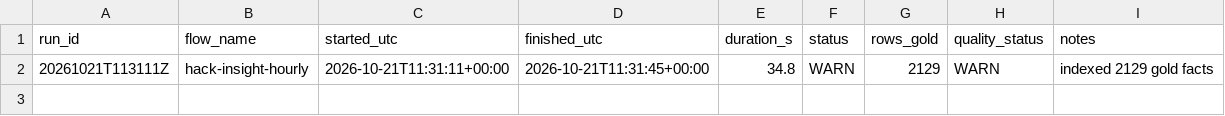
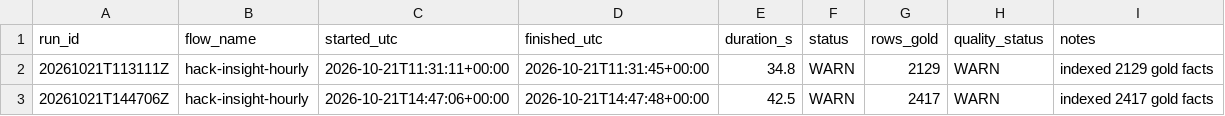
Before and after one commit to DanyalAbbas/TailDaam, a CSV file: artifacts/pipeline_runs.csv, drawn as a sheet.

```diff
--- a/artifacts/pipeline_runs.csv
+++ b/artifacts/pipeline_runs.csv
@@ -2 +2,2 @@ run_id,flow_name,started_utc,finished_utc,duration_s,status,rows_gold,quality_st
 20261021T113111Z,hack-insight-hourly,2026-10-21T11:31:11+00:00,2026-10-21T11:31:45+00:00,34.8,WARN,2129,WARN,indexed 2129 gold facts
+20261021T144706Z,hack-insight-hourly,2026-10-21T14:47:06+00:00,2026-10-21T14:47:48+00:00,42.5,WARN,2417,WARN,indexed 2417 gold facts
```
Also changed, not shown: artifacts/prefect_runs.csv, artifacts/quality_decisions.csv, 29 other files.
